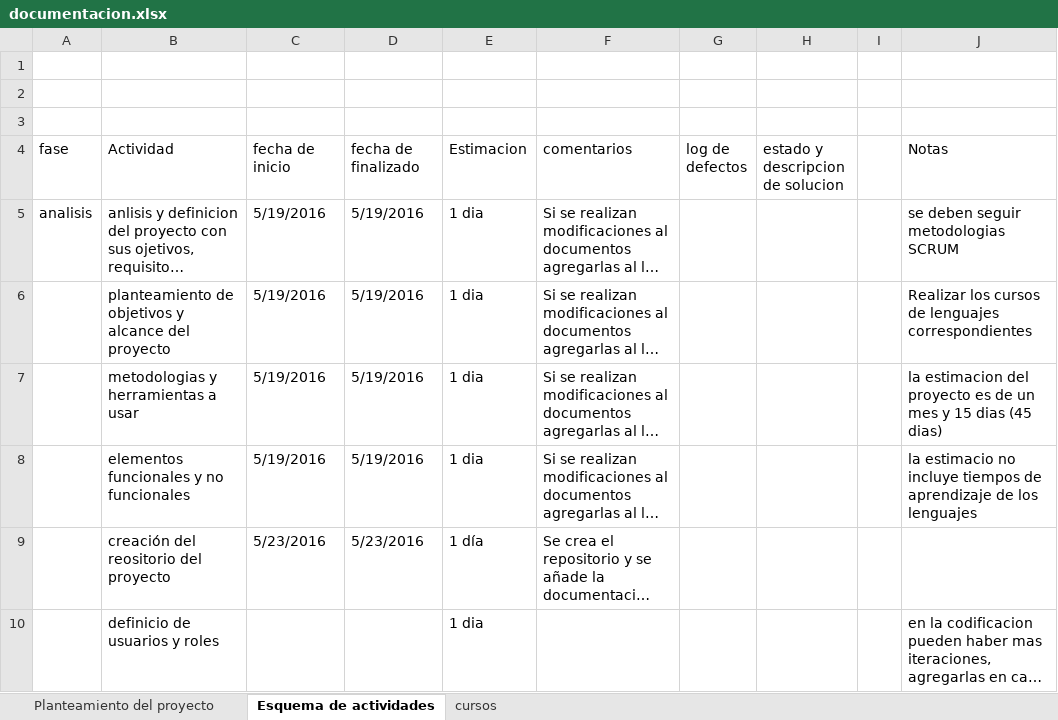
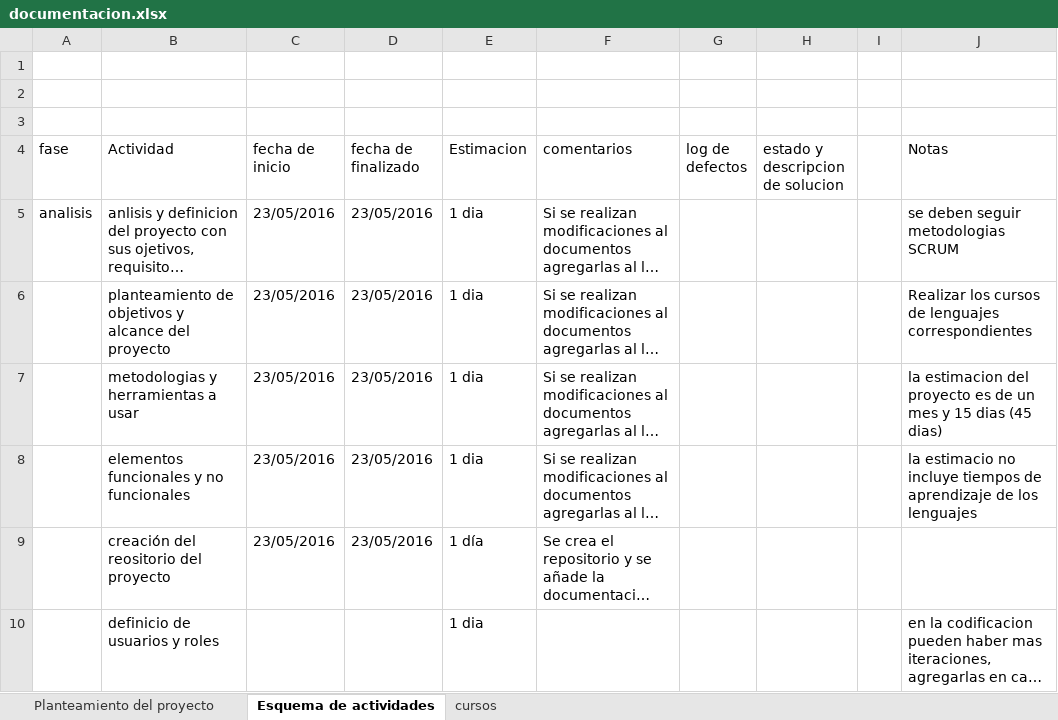
Before and after one commit to marioruiz97/Proyecto-Web, an Excel workbook: documentos/documentacion.xlsx, sheet Esquema de actividades, drawn as a sheet; only a part is shown; long unchanged cells end in …; values as stored, in another font and other column widths than the file's, no cell formats; table styles not drawn; the diff covers the shown part only; the diff names each change by its address in the sheet, - before the commit and + after, or states it on an @@ line.

Commit message:
Modificación documentación
Se modificó el archivo de excel en el esquema de actividades
Se modifica el archivo de word agregando enfoques del proyecto,
introducción y la sección de metodologías con SCRUM
Se añade sección de plan estratégico.

```diff
--- a/documentos/documentacion.xlsx (sheet Esquema de actividades)
+++ b/documentos/documentacion.xlsx (sheet Esquema de actividades)
-C5:C8 (fecha de inicio): 5/19/2016
+C5:C8 (fecha de inicio): 23/05/2016
-D5:D8 (fecha de finalizado): 5/19/2016
+D5:D8 (fecha de finalizado): 23/05/2016
-C9 (fecha de inicio): 5/23/2016
+C9 (fecha de inicio): 23/05/2016
-D9 (fecha de finalizado): 5/23/2016
+D9 (fecha de finalizado): 23/05/2016
```
Also changed, not shown: 4 edited cells elsewhere in this sheet, cell formats, 1 other file.
